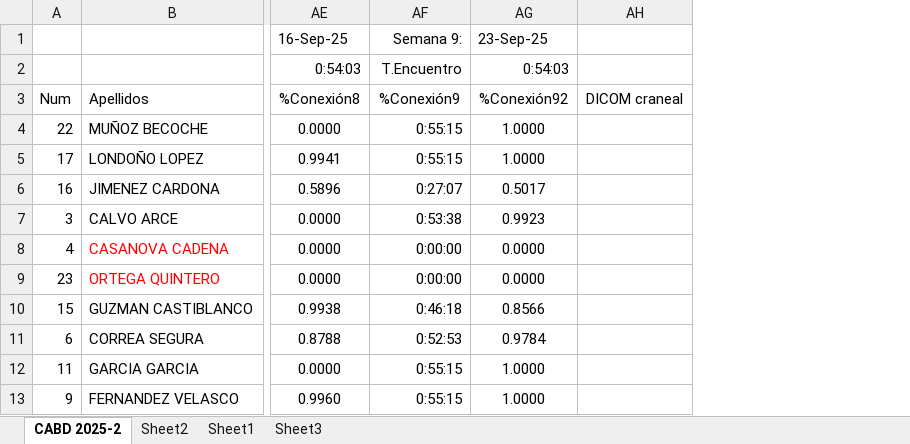
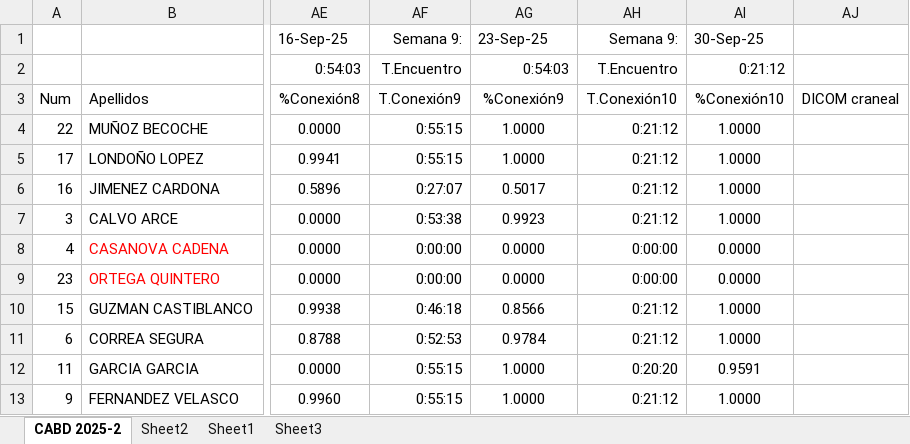
Before and after one commit to oicampo-uao/oicampo-uao.github.io, an Excel workbook: academics/CABD/2025-2/CABD 2025-2.xlsx, sheet CABD 2025-2, drawn as a sheet; only a part is shown, gaps mark what is left out; values as stored, in another font and other column widths than the file's, no borders; table styles not drawn; the diff names each change by its address in the sheet, - before the commit and + after, or states it on an @@ line.

Commit message:
Update CABD 2025-2.xlsx

```diff
--- a/academics/CABD/2025-2/CABD 2025-2.xlsx (sheet CABD 2025-2)
+++ b/academics/CABD/2025-2/CABD 2025-2.xlsx (sheet CABD 2025-2)
+column AH (Semana 9:), rows 2-13: T.Encuentro | T.Conexión10 | 0:21:12 | 0:21:12 | 0:21:12 | 0:21:12 | 0:00:00 | 0:00:00 | 0:21:12 | 0:21:12 | 0:20:20 | 0:21:12
+column AI (30-Sep-25), rows 2-13: 0:21:12 | %Conexión10 | 1.0000 | 1.0000 | 1.0000 | 1.0000 | 0.0000 | 0.0000 | 1.0000 | 1.0000 | 0.9591 | 1.0000
-AF3 (Semana 9:): %Conexión9
+AF3 (Semana 9:): T.Conexión9
-AG3 (23-Sep-25): %Conexión92
+AG3 (23-Sep-25): %Conexión9
```
Also changed, not shown: sheet Sheet1.
